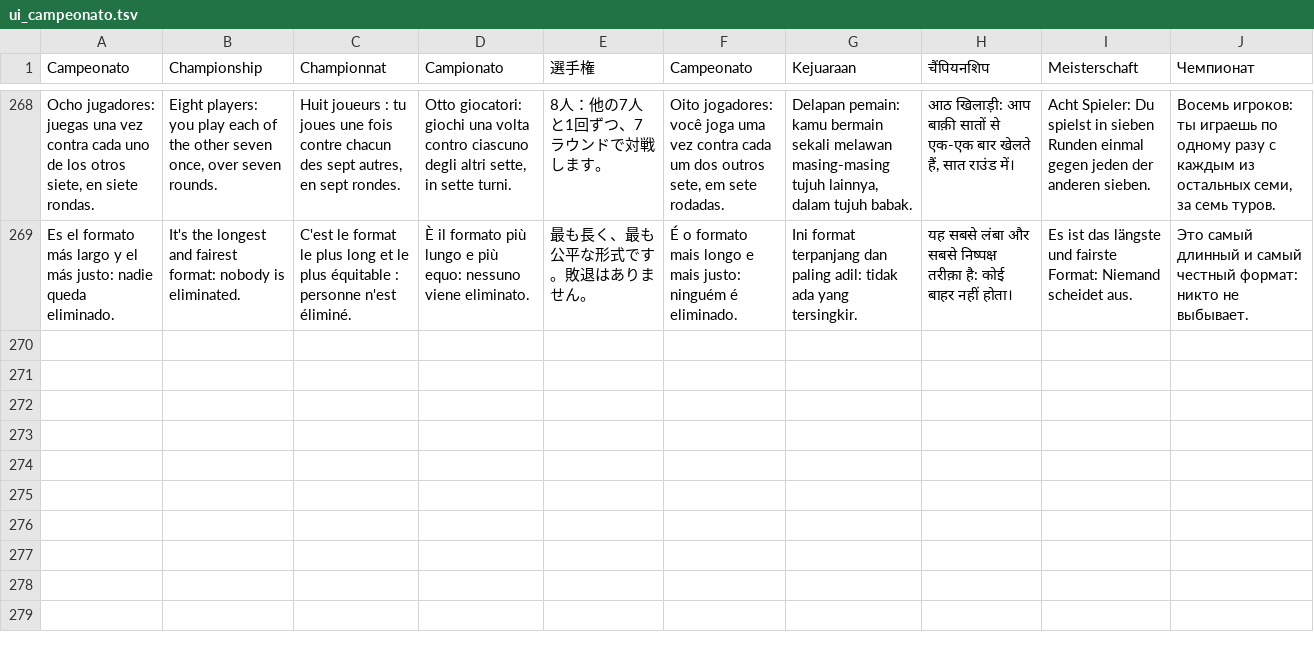
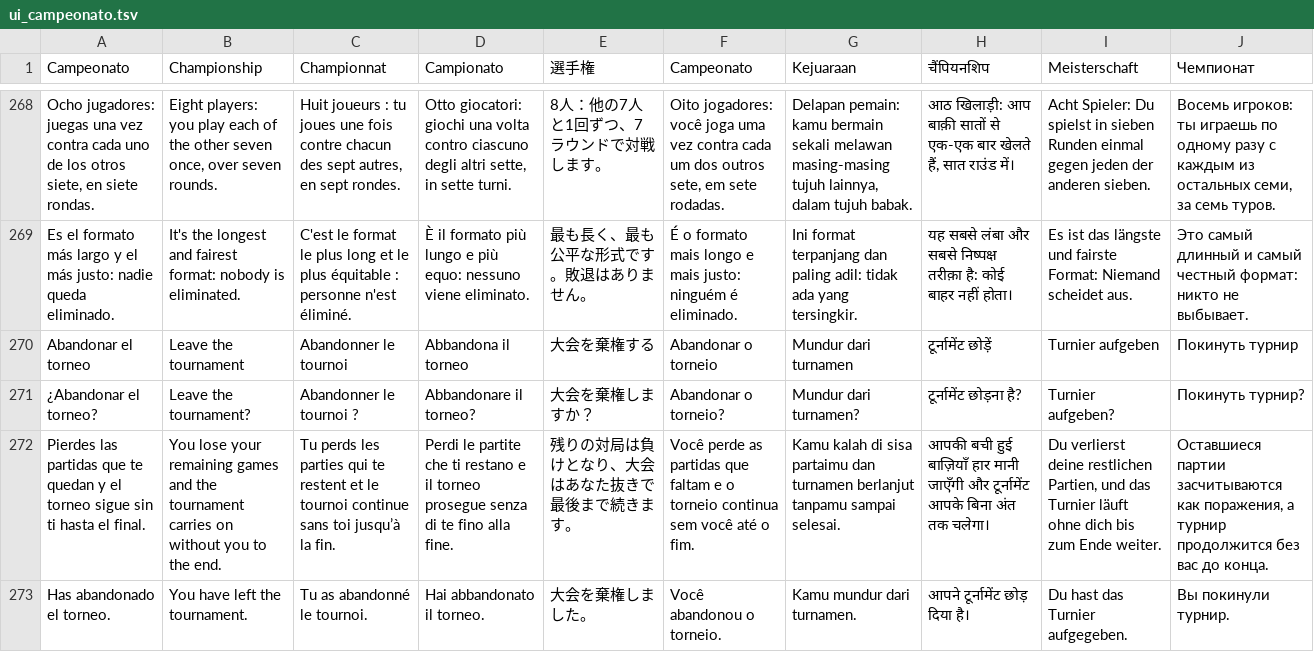
Before and after one commit to pabloprietorecio-afk/Chesssome-, a TSV file: tools/i18n/trad/ui_campeonato.tsv, drawn as a sheet; only a part is shown, gaps mark what is left out; the diff names each change by its address in the sheet, - before the commit and + after, or states it on an @@ line.

```diff
--- a/tools/i18n/trad/ui_campeonato.tsv
+++ b/tools/i18n/trad/ui_campeonato.tsv
+row 270: Abandonar el torneo | Leave the tournament | Abandonner le tournoi | Abbandona il torneo | 大会を棄権する | Abandonar o torneio | Mundur dari turnamen | टूर्नामेंट छोड़ें | Turnier aufgeben | Покинуть турнир
+row 271: ¿Abandonar el torneo? | Leave the tournament? | Abandonner le tournoi ? | Abbandonare il torneo? | 大会を棄権しますか？ | Abandonar o torneio? | Mundur dari turnamen? | टूर्नामेंट छोड़ना है? | Turnier aufgeben? | Покинуть турнир?
+row 272: Pierdes las partidas que te quedan y el torneo sigue sin ti hasta el final. | You lose your remaining games and the tournament carries on without you to the end. | Tu perds les parties qui te restent et le tournoi continue sans toi jusqu’à la fin. | Perdi le partite che ti restano e il torneo prosegue senza di te fino alla fine. | 残りの対局は負けとなり、大会はあなた抜きで最後まで続きます。 | Você perde as partidas que faltam e o torneio continua sem você até o fim. | Kamu kalah di sisa partaimu dan turnamen berlanjut tanpamu sampai selesai. | आपकी बची हुई बाज़ियाँ हार मानी जाएँगी और टूर्नामेंट आपके बिना अंत तक चलेगा। | Du verlierst deine restlichen Partien, und das Turnier läuft ohne dich bis zum Ende weiter. | Оставшиеся партии засчитываются как поражения, а турнир продолжится без вас до конца.
+row 273: Has abandonado el torneo. | You have left the tournament. | Tu as abandonné le tournoi. | Hai abbandonato il torneo. | 大会を棄権しました。 | Você abandonou o torneio. | Kamu mundur dari turnamen. | आपने टूर्नामेंट छोड़ दिया है। | Du hast das Turnier aufgegeben. | Вы покинули турнир.
```
Also changed, not shown: 15 other files.
